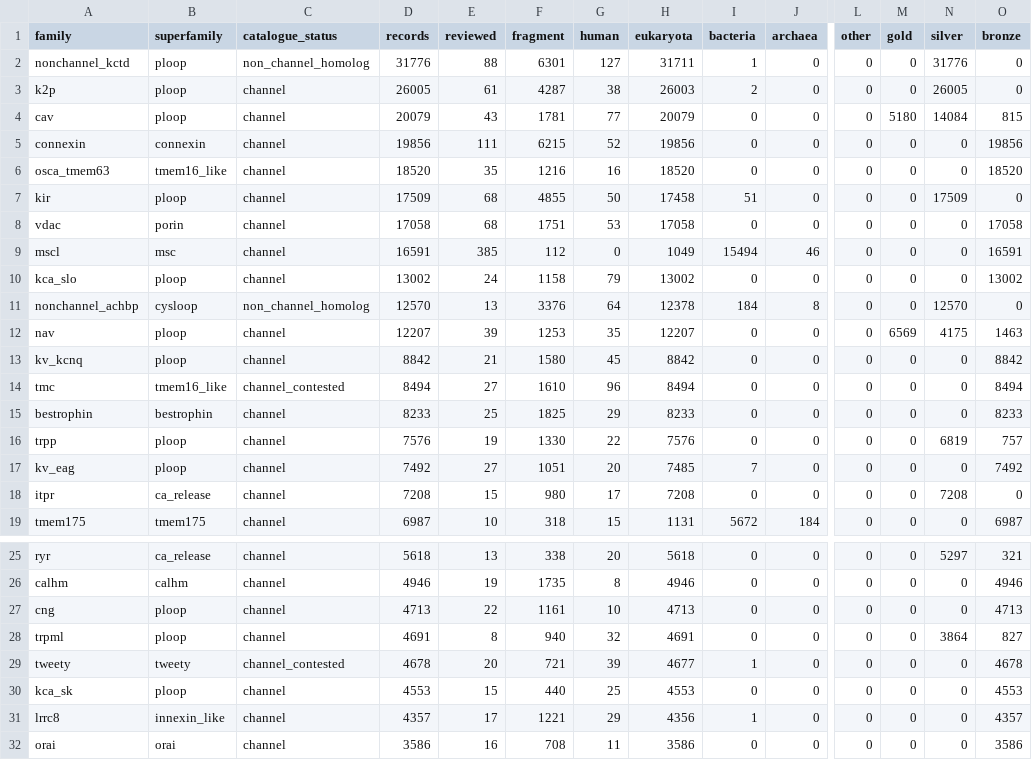
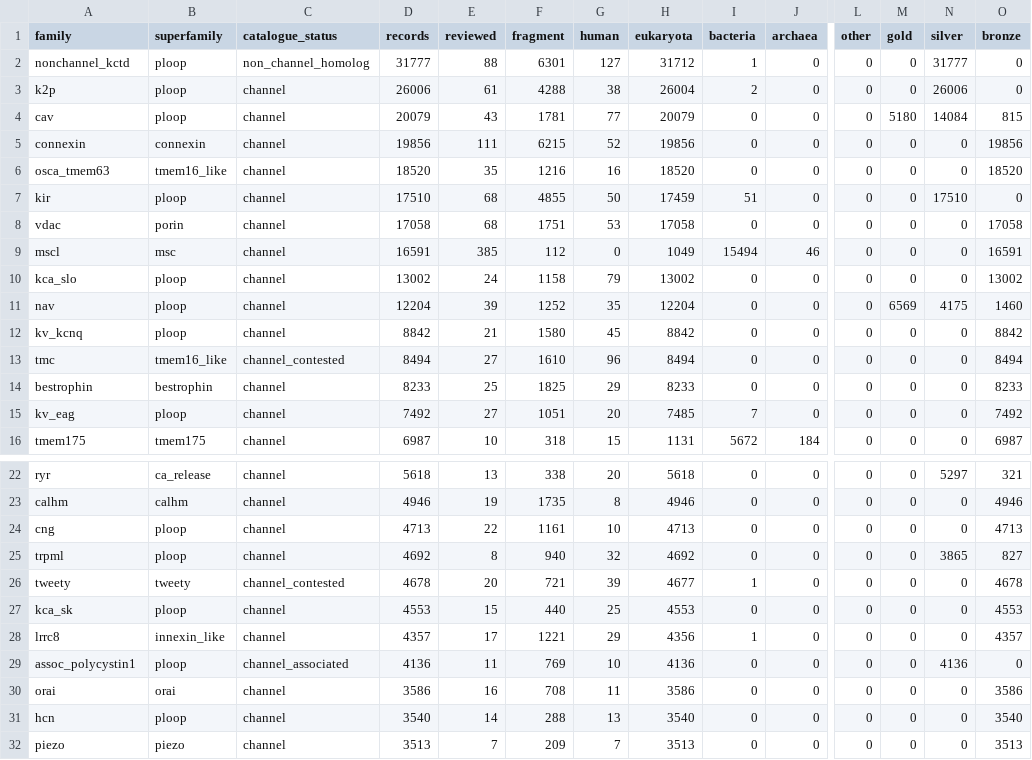
Before and after one commit to gddickinson/ion_channel_genes, a TSV file: results/census_v2/census_families.tsv, drawn as a sheet; only a part is shown, gaps mark what is left out; the shorter side is filled out with more unchanged rows; removed rows and columns are numbered as before the commit, all else as after; rows hold the shown columns only; the diff covers the shown part only; the diff names each change by its address in the sheet, - before the commit and + after, or states it on an @@ line.

```diff
--- a/results/census_v2/census_families.tsv
+++ b/results/census_v2/census_families.tsv
-D2 (records): 31776
+D2 (records): 31777
-H2 (eukaryota): 31711
+H2 (eukaryota): 31712
-N2 (silver): 31776
+N2 (silver): 31777
-D3 (records): 26005
+D3 (records): 26006
-F3 (fragment): 4287
+F3 (fragment): 4288
-H3 (eukaryota): 26003
+H3 (eukaryota): 26004
-N3 (silver): 26005
+N3 (silver): 26006
-D7 (records): 17509
+D7 (records): 17510
-H7 (eukaryota): 17458
+H7 (eukaryota): 17459
-N7 (silver): 17509
+N7 (silver): 17510
-row 11: nonchannel_achbp | cysloop | non_channel_homolog | 12570 | 13 | 3376 | 64 | 12378 | 184 | 8 | 0 | 0 | 12570 | 0
-D11 (records): 12207
+D11 (records): 12204
-F11 (fragment): 1253
+F11 (fragment): 1252
-H11 (eukaryota): 12207
+H11 (eukaryota): 12204
-O11 (bronze): 1463
+O11 (bronze): 1460
-row 16: trpp | ploop | channel | 7576 | 19 | 1330 | 22 | 7576 | 0 | 0 | 0 | 0 | 6819 | 757
-row 18: itpr | ca_release | channel | 7208 | 15 | 980 | 17 | 7208 | 0 | 0 | 0 | 0 | 7208 | 0
-D25 (records): 4691
+D25 (records): 4692
-H25 (eukaryota): 4691
+H25 (eukaryota): 4692
-N25 (silver): 3864
+N25 (silver): 3865
+row 29: assoc_polycystin1 | ploop | channel_associated | 4136 | 11 | 769 | 10 | 4136 | 0 | 0 | 0 | 0 | 4136 | 0
```
Also changed, not shown: 1 added row and 3 edited cells elsewhere in this file, results/benchmark_controls/calls.tsv, results/census_v3/calibration.tsv, 48 other files.
